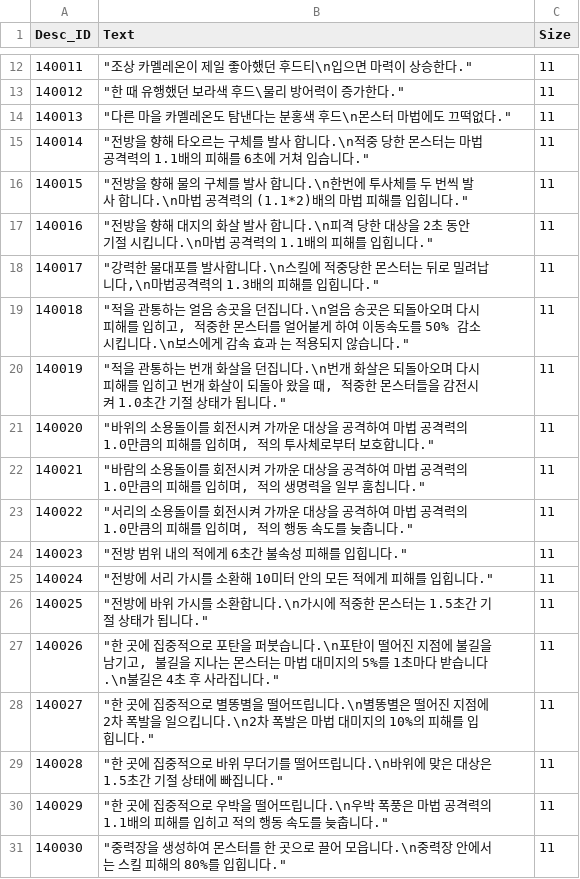
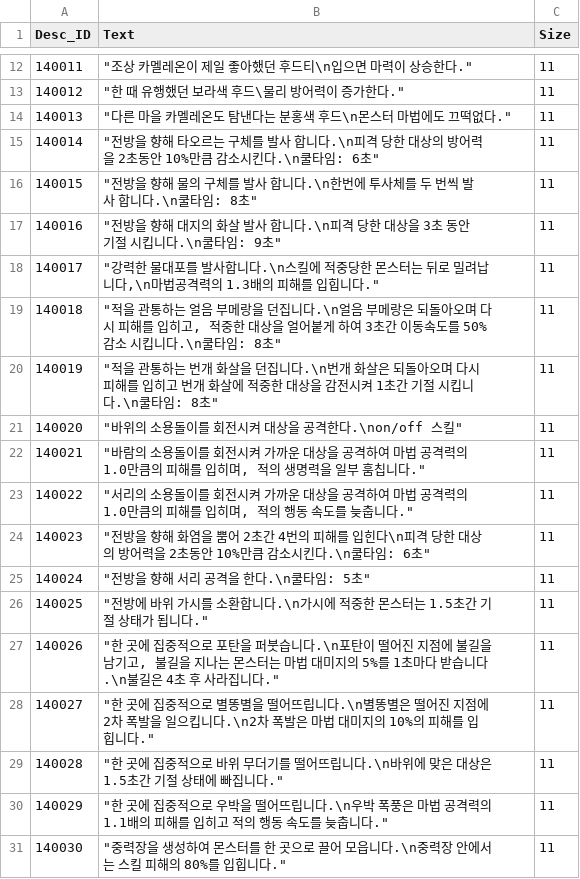
Before and after one commit to rockdo4/g1playground, a CSV file: Assets/Resources/DataTables/Desc_Table.csv, drawn as a sheet; only a part is shown, gaps mark what is left out.

```diff
--- a/Assets/Resources/DataTables/Desc_Table.csv
+++ b/Assets/Resources/DataTables/Desc_Table.csv
@@ -14,13 +14,13 @@
 140013,"""다른 마을 카멜레온도 탐낸다는 분홍색 후드\n몬스터 마법에도 끄떡없다.""",11
-140014,"""전방을 향해 타오르는 구체를 발사 합니다.\n적중 당한 몬스터는 마법 공격력의 1.1배의 피해를 6초에 거쳐 입습니다.""",11
-140015,"""전방을 향해 물의 구체를 발사 합니다.\n한번에 투사체를 두 번씩 발사 합니다.\n마법 공격력의 (1.1*2)배의 마법 피해를 입힙니다.""",11
-140016,"""전방을 향해 대지의 화살 발사 합니다.\n피격 당한 대상을 2초 동안 기절 시킵니다.\n마법 공격력의 1.1배의 피해를 입힙니다.""",11
+140014,"""전방을 향해 타오르는 구체를 발사 합니다.\n피격 당한 대상의 방어력을 2초동안 10%만큼 감소시킨다.\n쿨타임: 6초""",11
+140015,"""전방을 향해 물의 구체를 발사 합니다.\n한번에 투사체를 두 번씩 발사 합니다.\n쿨타임: 8초""",11
+140016,"""전방을 향해 대지의 화살 발사 합니다.\n피격 당한 대상을 3초 동안 기절 시킵니다.\n쿨타임: 9초""",11
 140017,"""강력한 물대포를 발사합니다.\n스킬에 적중당한 몬스터는 뒤로 밀려납니다,\n마법공격력의 1.3배의 피해를 입힙니다.""",11
-140018,"""적을 관통하는 얼음 송곳을 던집니다.\n얼음 송곳은 되돌아오며 다시 피해를 입히고, 적중한 몬스터를 얼어붙게 하여 이동속도를 50% 감소 시킵니다.\n보스에게 감속 효과 는 적용되지 않습니다.""",11
-140019,"""적을 관통하는 번개 화살을 던집니다.\n번개 화살은 되돌아오며 다시 피해를 입히고 번개 화살이 되돌아 왔을 때, 적중한 몬스터들을 감전시켜 1.0초간 기절 상태가 됩니다.""",11
-140020,"""바위의 소용돌이를 회전시켜 가까운 대상을 공격하여 마법 공격력의 1.0만큼의 피해를 입히며, 적의 투사체로부터 보호합니다.""",11
+140018,"""적을 관통하는 얼음 부메랑을 던집니다.\n얼음 부메랑은 되돌아오며 다시 피해를 입히고, 적중한 대상을 얼어붙게 하여 3초간 이동속도를 50% 감소 시킵니다.\n쿨타임: 8초""",11
+140019,"""적을 관통하는 번개 화살을 던집니다.\n번개 화살은 되돌아오며 다시 피해를 입히고 번개 화살에 적중한 대상을 감전시켜 1초간 기절 시킵니다.\n쿨타임: 8초""",11
+140020,"""바위의 소용돌이를 회전시켜 대상을 공격한다.\non/off 스킬""",11
 140021,"""바람의 소용돌이를 회전시켜 가까운 대상을 공격하여 마법 공격력의 1.0만큼의 피해를 입히며, 적의 생명력을 일부 훔칩니다.""",11
 140022,"""서리의 소용돌이를 회전시켜 가까운 대상을 공격하여 마법 공격력의 1.0만큼의 피해를 입히며, 적의 행동 속도를 늦춥니다.""",11
-140023,"""전방 범위 내의 적에게 6초간 불속성 피해를 입힙니다.""",11
-140024,"""전방에 서리 가시를 소환해 10미터 안의 모든 적에게 피해를 입힙니다.""",11
+140023,"""전방을 향해 화염을 뿜어 2초간 4번의 피해를 입힌다\n피격 당한 대상의 방어력을 2초동안 10%만큼 감소시킨다.\n쿨타임: 6초""",11
+140024,"""전방을 향해 서리 공격을 한다.\n쿨타임: 5초""",11
 140025,"""전방에 바위 가시를 소환합니다.\n가시에 적중한 몬스터는 1.5초간 기절 상태가 됩니다.""",11
```
Also changed, not shown: Assets/Resources/DataTables/Name_Table.csv, 1 other file.
